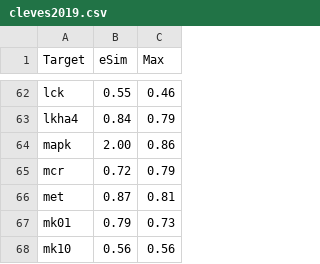
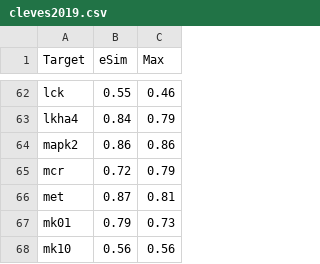
Before and after one commit to gkxiao/virtual-screening-validation, a CSV file: cleves2019.csv, drawn as a sheet; only a part is shown, gaps mark what is left out.

Commit message:
Update cleves2019.csv
mapk2 minor revised

```diff
--- a/cleves2019.csv
+++ b/cleves2019.csv
@@ -63,3 +63,3 @@ lck,0.55 ,0.46
 lkha4,0.84 ,0.79
-mapk,2.00 ,0.86
+mapk2,0.86 ,0.86
 mcr,0.72 ,0.79
```
